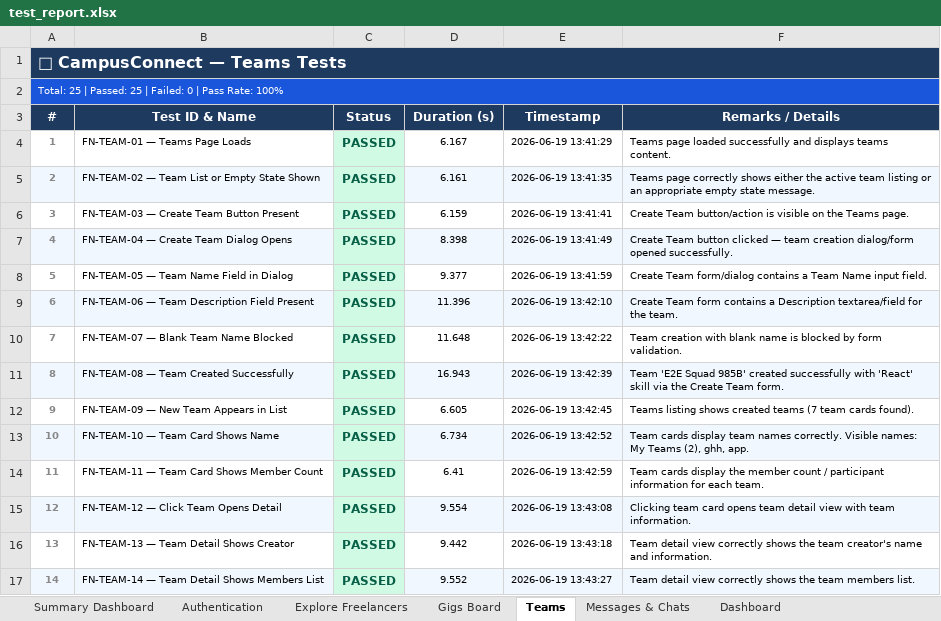
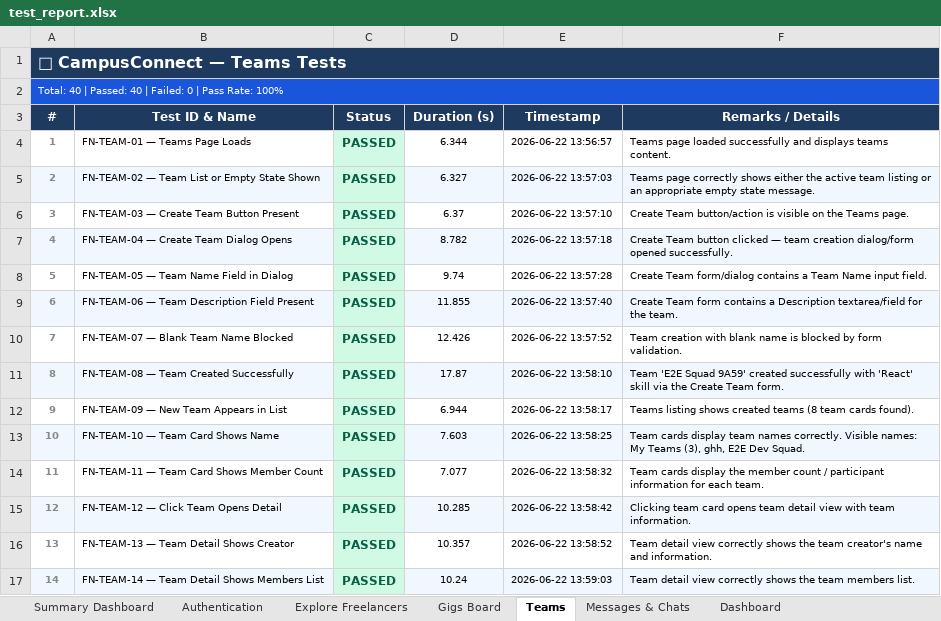
Before and after one commit to Achyuthvenkat/CampusConnect_web, an Excel workbook: react_web_tests/test_report.xlsx, sheet Teams, drawn as a sheet; only a part is shown; values as stored, in another font and other column widths than the file's, no borders; the diff covers the shown part only; the diff names each change by its address in the sheet, - before the commit and + after, or states it on an @@ line.

```diff
--- a/react_web_tests/test_report.xlsx (sheet Teams)
+++ b/react_web_tests/test_report.xlsx (sheet Teams)
@@ column A (#) renumbered in row 2 @@
-D4 (Duration (s)): 6.167
+D4 (Duration (s)): 6.344
-E4 (Timestamp): 2026-06-19 13:41:29
+E4 (Timestamp): 2026-06-22 13:56:57
-D5 (Duration (s)): 6.161
+D5 (Duration (s)): 6.327
-E5 (Timestamp): 2026-06-19 13:41:35
+E5 (Timestamp): 2026-06-22 13:57:03
-D6 (Duration (s)): 6.159
+D6 (Duration (s)): 6.37
-E6 (Timestamp): 2026-06-19 13:41:41
+E6 (Timestamp): 2026-06-22 13:57:10
-D7 (Duration (s)): 8.398
+D7 (Duration (s)): 8.782
-E7 (Timestamp): 2026-06-19 13:41:49
+E7 (Timestamp): 2026-06-22 13:57:18
-D8 (Duration (s)): 9.377
+D8 (Duration (s)): 9.74
-E8 (Timestamp): 2026-06-19 13:41:59
+E8 (Timestamp): 2026-06-22 13:57:28
-D9 (Duration (s)): 11.396
+D9 (Duration (s)): 11.855
-E9 (Timestamp): 2026-06-19 13:42:10
+E9 (Timestamp): 2026-06-22 13:57:40
-D10 (Duration (s)): 11.648
+D10 (Duration (s)): 12.426
-E10 (Timestamp): 2026-06-19 13:42:22
+E10 (Timestamp): 2026-06-22 13:57:52
-D11 (Duration (s)): 16.943
+D11 (Duration (s)): 17.87
-E11 (Timestamp): 2026-06-19 13:42:39
+E11 (Timestamp): 2026-06-22 13:58:10
-F11 (Remarks / Details): …'E2E Squad 985B' created successfully…
+F11 (Remarks / Details): …'E2E Squad 9A59' created successfully…
-D12 (Duration (s)): 6.605
+D12 (Duration (s)): 6.944
-E12 (Timestamp): 2026-06-19 13:42:45
+E12 (Timestamp): 2026-06-22 13:58:17
-F12 (Remarks / Details): …created teams (7 team cards…
+F12 (Remarks / Details): …created teams (8 team cards…
-D13 (Duration (s)): 6.734
+D13 (Duration (s)): 7.603
-E13 (Timestamp): 2026-06-19 13:42:52
+E13 (Timestamp): 2026-06-22 13:58:25
-F13 (Remarks / Details): …My Teams (2), ghh, app.
+F13 (Remarks / Details): …My Teams (3), ghh, E2E Dev Squad.
-D14 (Duration (s)): 6.41
+D14 (Duration (s)): 7.077
-E14 (Timestamp): 2026-06-19 13:42:59
+E14 (Timestamp): 2026-06-22 13:58:32
-D15 (Duration (s)): 9.554
+D15 (Duration (s)): 10.285
-E15 (Timestamp): 2026-06-19 13:43:08
+E15 (Timestamp): 2026-06-22 13:58:42
-D16 (Duration (s)): 9.442
+D16 (Duration (s)): 10.357
-E16 (Timestamp): 2026-06-19 13:43:18
+E16 (Timestamp): 2026-06-22 13:58:52
-D17 (Duration (s)): 9.552
+D17 (Duration (s)): 10.24
-E17 (Timestamp): 2026-06-19 13:43:27
+E17 (Timestamp): 2026-06-22 13:59:03
```
Also changed, not shown: 15 added rows and 22 edited cells elsewhere in this sheet, sheet Dashboard, sheet Authentication, sheet Navigation & Routing, sheet Gigs Board, sheet Bids & Proposals, sheet Explore Freelancers, 4 more sheets, 1 other file.
